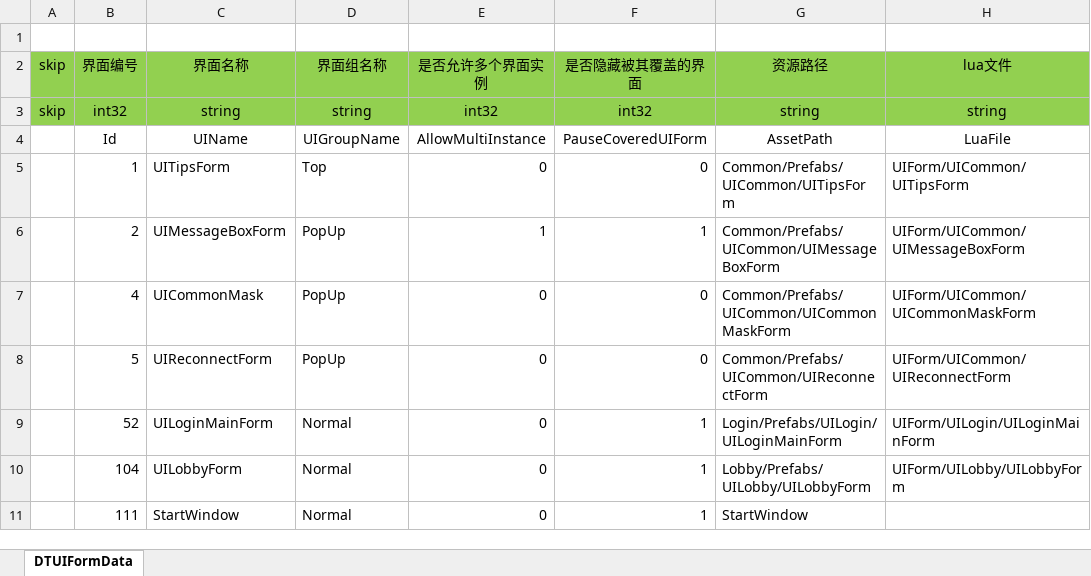
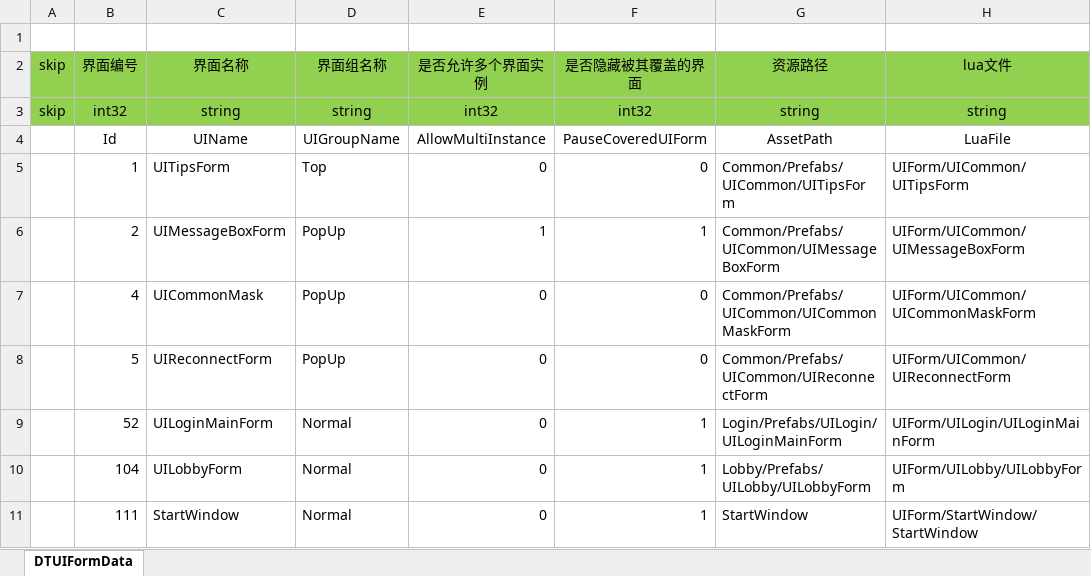
Before and after one commit to YYYurz/BoxBoxPro, an Excel workbook: Excel2FlatBuffers/ExcelTable/DTUIFormData.xlsx, sheet DTUIFormData, drawn as a sheet; values as stored, in another font and other column widths than the file's, no borders; the diff names each change by its address in the sheet, - before the commit and + after, or states it on an @@ line.

```diff
--- a/Excel2FlatBuffers/ExcelTable/DTUIFormData.xlsx (sheet DTUIFormData)
+++ b/Excel2FlatBuffers/ExcelTable/DTUIFormData.xlsx (sheet DTUIFormData)
-H11: (empty)
+H11: UIForm/StartWindow/StartWindow
```
Also changed, not shown: 23 other files.
